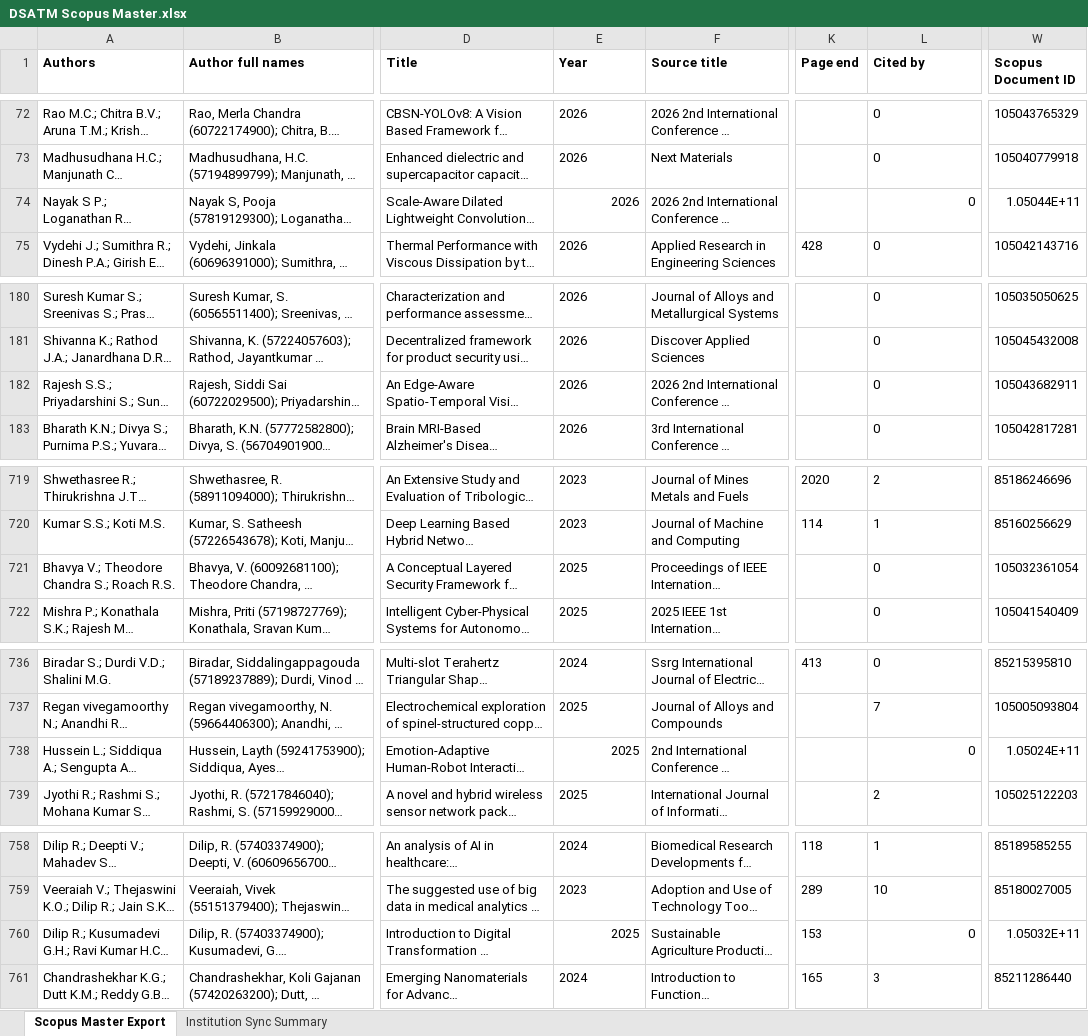
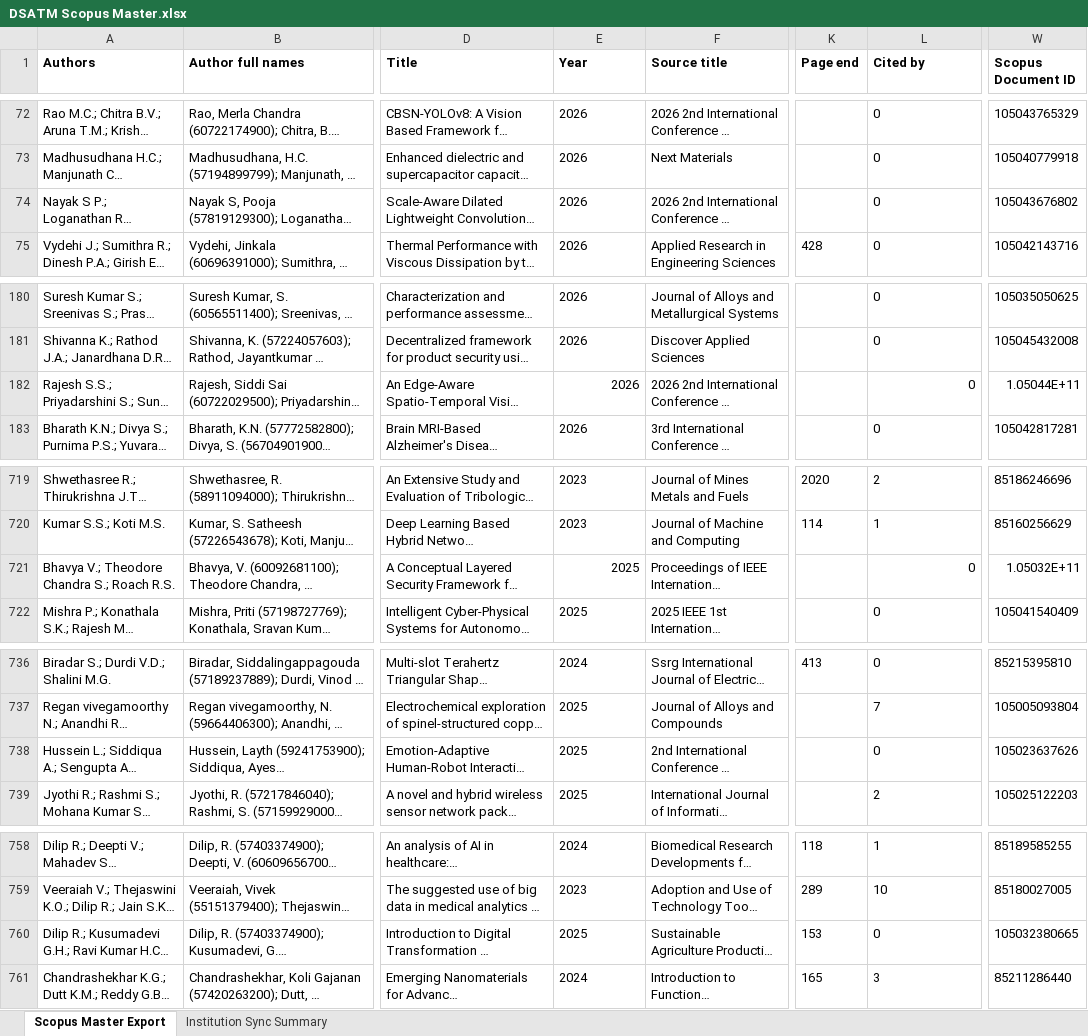
Before and after one commit to shreenidhibs/DSATM-Scopus-AI, an Excel workbook: DSATM Scopus Master.xlsx, sheet Scopus Master Export, drawn as a sheet; only a part is shown, gaps mark what is left out; long unchanged cells end in …; values as stored, in another font and other column widths than the file's, no borders; the diff covers the shown part only; the diff names each change by its address in the sheet, - before the commit and + after, or states it on an @@ line.

```diff
--- a/DSATM Scopus Master.xlsx (sheet Scopus Master Export)
+++ b/DSATM Scopus Master.xlsx (sheet Scopus Master Export)
-E74 alignment: right
+E74 alignment: left
-L74 alignment: right
+L74 alignment: left
-W74 (Scopus Document ID): 1.05044E+11
+W74 (Scopus Document ID): 105043676802
-E182 alignment: left
+E182 alignment: right
-L182 alignment: left
+L182 alignment: right
-W182 (Scopus Document ID): 105043682911
+W182 (Scopus Document ID): 1.05044E+11
-E721 alignment: left
+E721 alignment: right
-L721 alignment: left
+L721 alignment: right
-W721 (Scopus Document ID): 105032361054
+W721 (Scopus Document ID): 1.05032E+11
-E738 alignment: right
+E738 alignment: left
-L738 alignment: right
+L738 alignment: left
-W738 (Scopus Document ID): 1.05024E+11
+W738 (Scopus Document ID): 105023637626
-E760 alignment: right
+E760 alignment: left
-L760 alignment: right
+L760 alignment: left
-W760 (Scopus Document ID): 1.05032E+11
+W760 (Scopus Document ID): 105032380665
```
Also changed, not shown: 1 edited cell and cell formats elsewhere in this sheet, sheet Institution Sync Summary.
